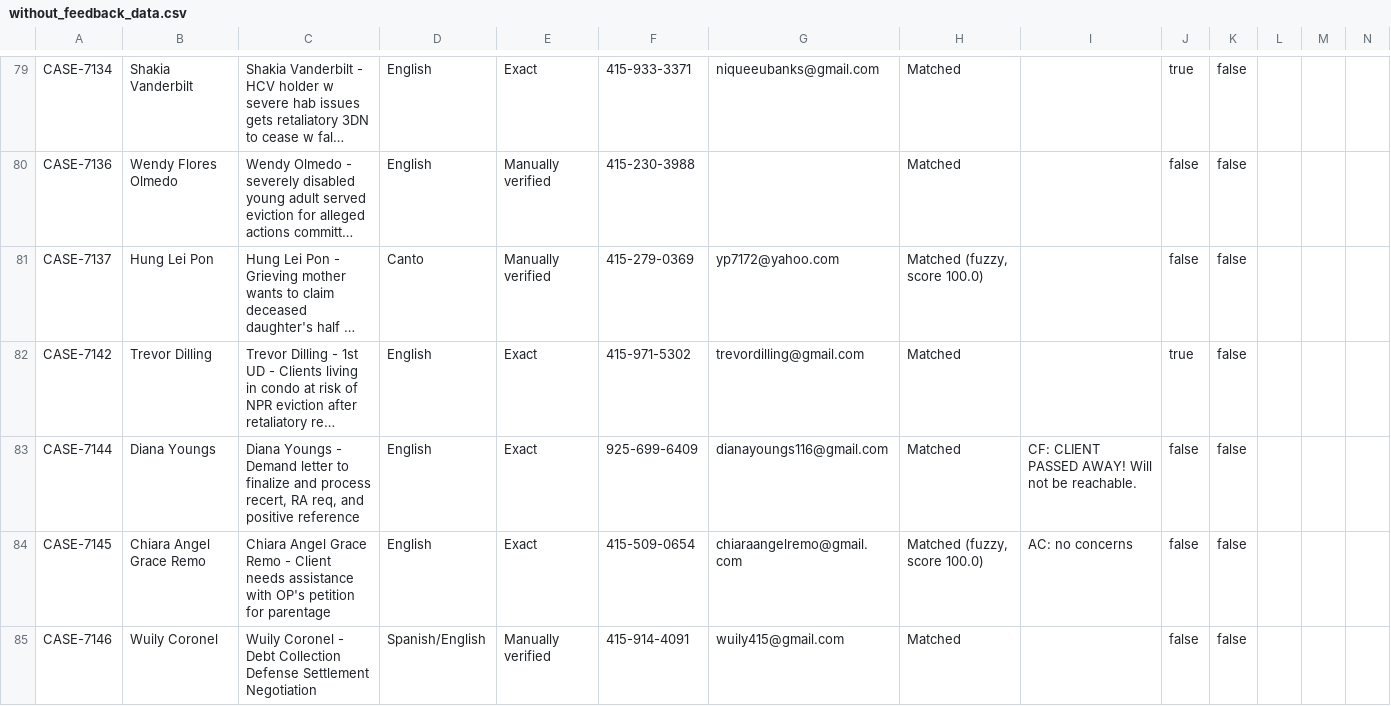
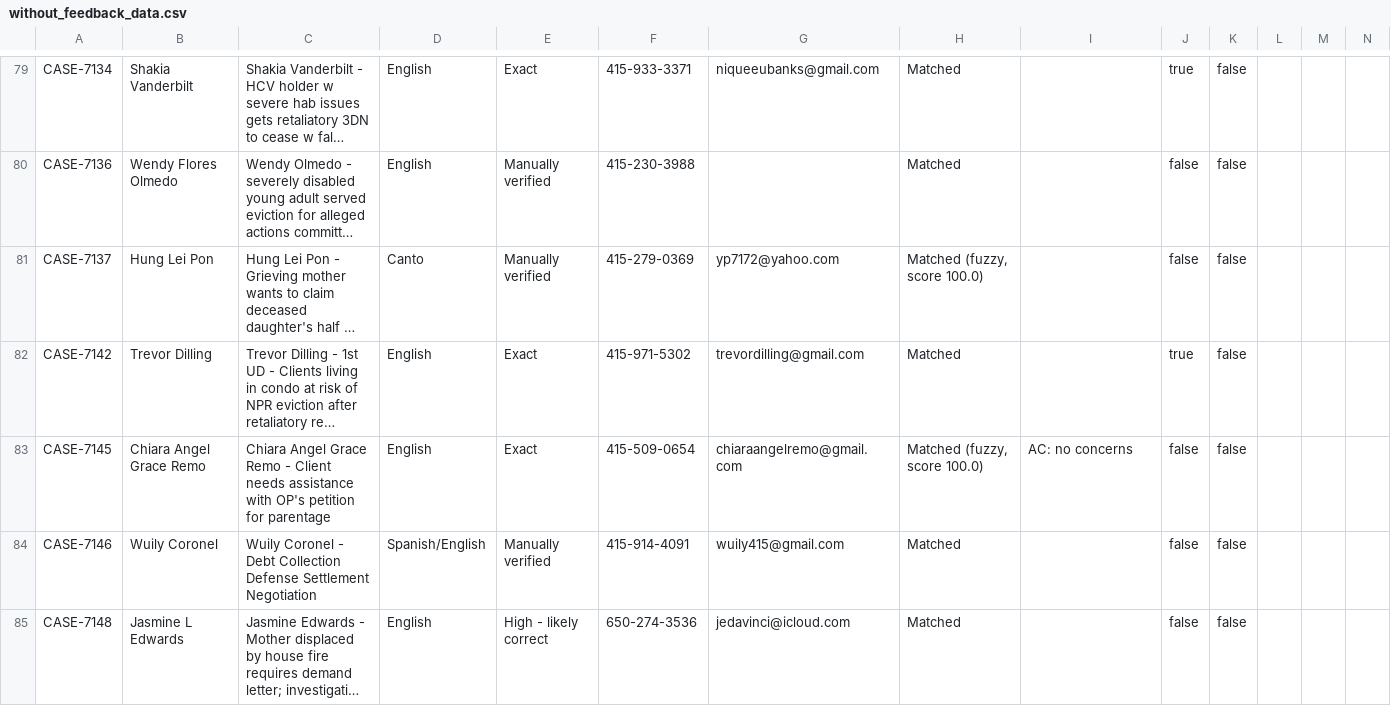
Before and after one commit to RyAlah/ODL_Analysis, a CSV file: without_feedback_data.csv, drawn as a sheet; only a part is shown, gaps mark what is left out; the shorter side is filled out with more unchanged rows; long unchanged cells end in …; rows hold the shown columns only; the diff names each change by its address in the sheet, - before the commit and + after, or states it on an @@ line.

Commit message:
Auto-update without_feedback_data.csv

```diff
--- a/without_feedback_data.csv
+++ b/without_feedback_data.csv
-row 83: CASE-7144 | Diana Youngs | Diana Youngs - Demand letter to finalize and process recert, RA req, and positive reference | English | Exact | 925-699-6409 | dianayoungs116@gmail.com | Matched | CF: CLIENT PASSED AWAY! Will not be reachable. | false | false
```
